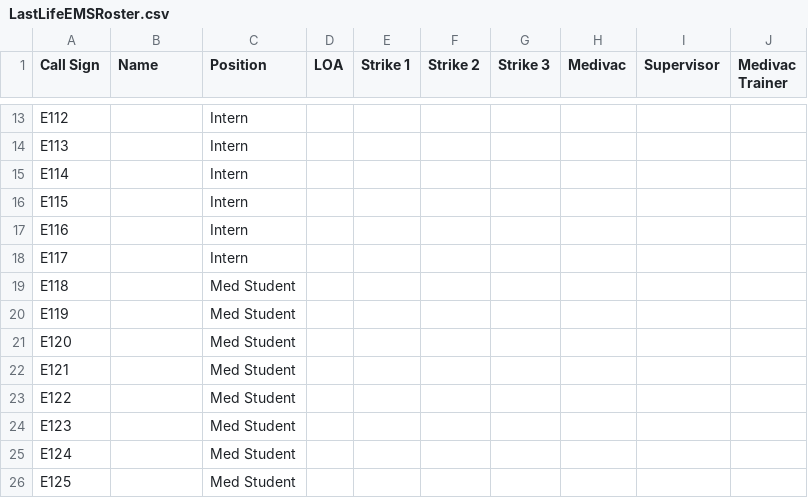
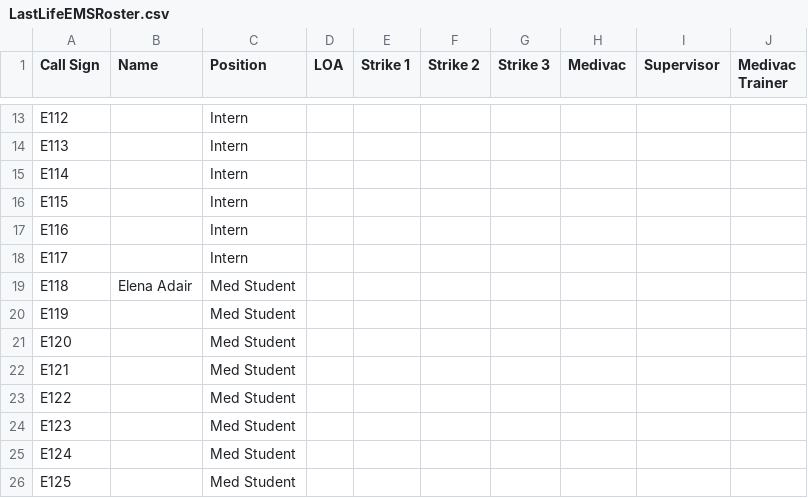
Before and after one commit to TheWinterSkye/LastLastEMS, a CSV file: LastLifeEMSRoster.csv, drawn as a sheet; only a part is shown, gaps mark what is left out.

Commit message:
Update LastLifeEMSRoster.csv

```diff
--- a/LastLifeEMSRoster.csv
+++ b/LastLifeEMSRoster.csv
@@ -18,3 +18,3 @@ E116,,Intern,,,,,,,
 E117,,Intern,,,,,,,
-E118,,Med Student,,,,,,,
+E118,Elena Adair,Med Student,,,,,,,
 E119,,Med Student,,,,,,,
```
